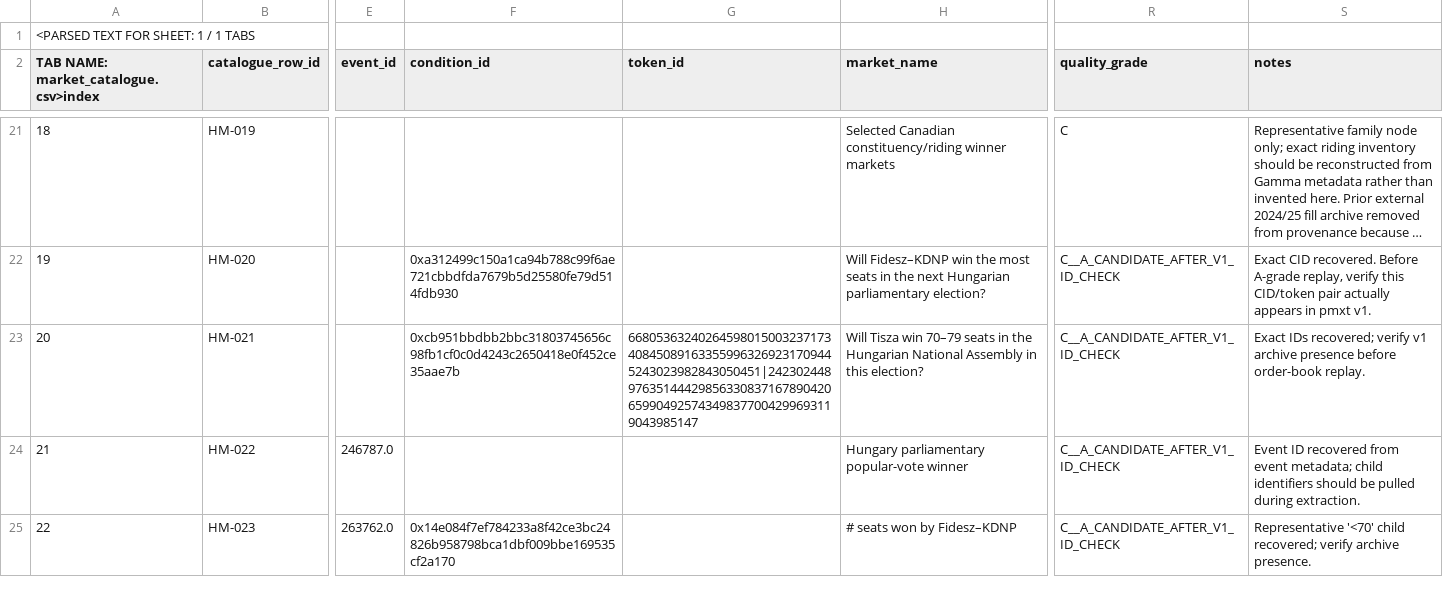
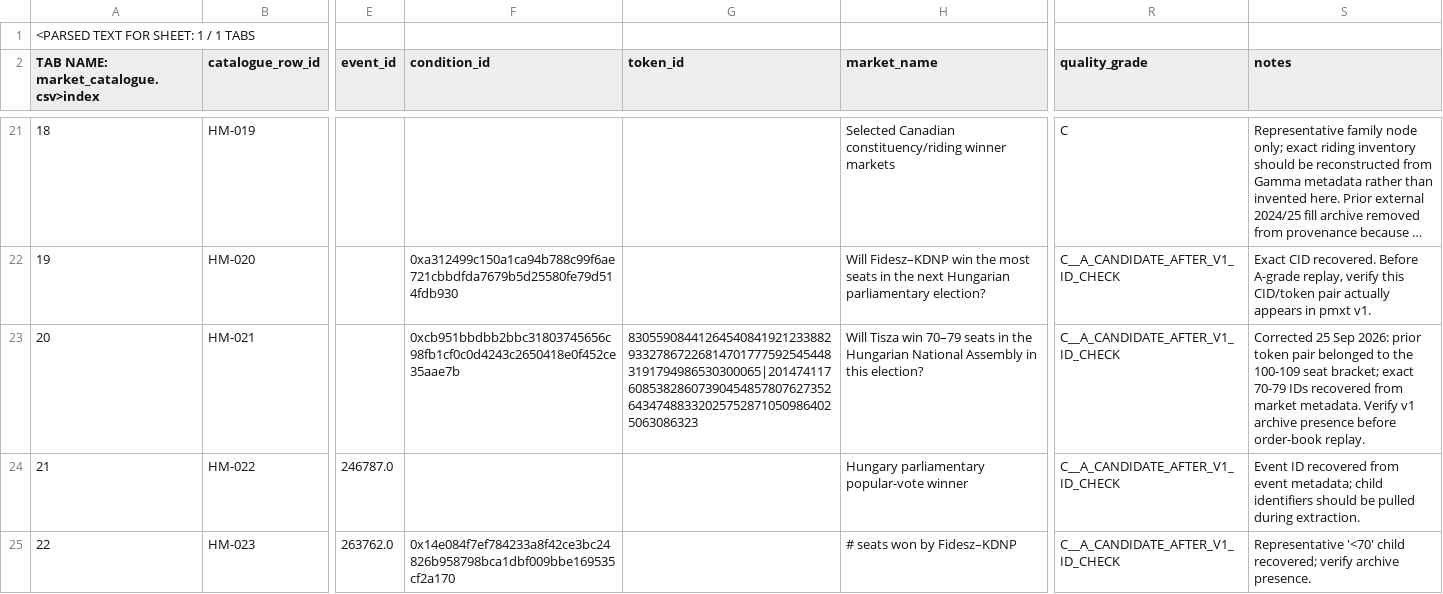
Before and after one commit to DanielCWeng/predictions-cup, a CSV file: data/research/historical_elections/market_catalogue.csv, drawn as a sheet; only a part is shown, gaps mark what is left out; long unchanged cells end in …; the diff names each change by its address in the sheet, - before the commit and + after, or states it on an @@ line.

Commit message:
HIST-DATA-001: sync latest main with historical data lane

```diff
--- a/data/research/historical_elections/market_catalogue.csv
+++ b/data/research/historical_elections/market_catalogue.csv
-G23 (token_id): 66805363240264598015003237173408450891633559963269231709445243023982843050451|24230244897635144429856330837167890420659904925743498377004299693119043985147
+G23 (token_id): 83055908441264540841921233882933278672268147017775925454483191794986530300065|20147411760853828607390454857807627352643474883320257528710509864025063086323
-S23 (notes): Exact IDs recovered; verify v1 archive…
+S23 (notes): Corrected 25 Sep 2026: prior token pair belonged to the 100-109 seat bracket; exact 70-79 IDs recovered from market metadata. Verify v1 archive…
```
Also changed, not shown: 11 other files.
